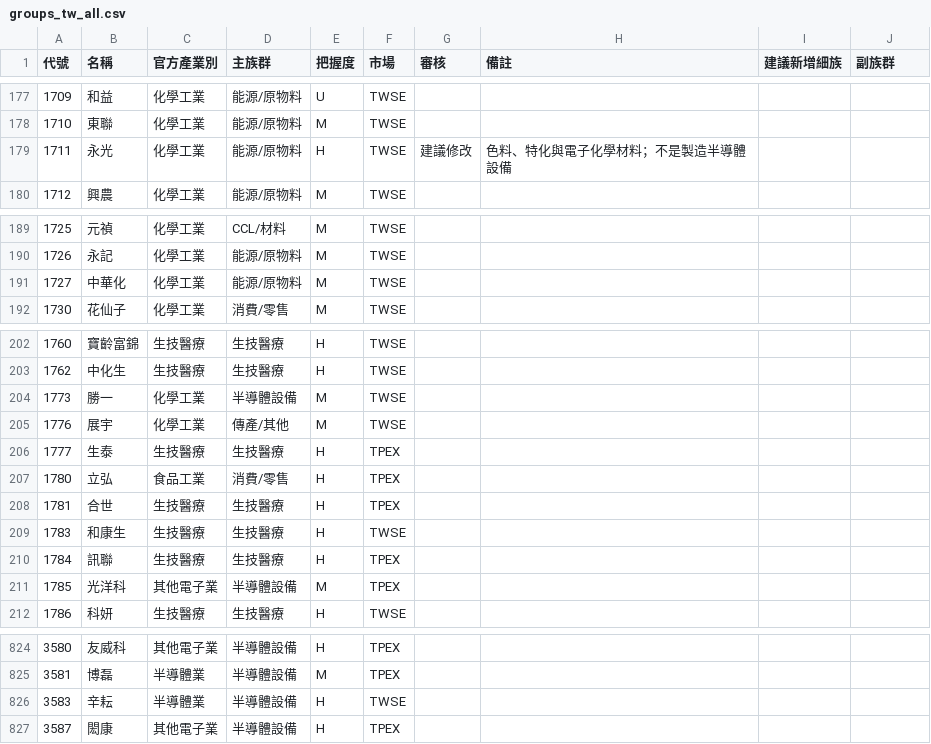
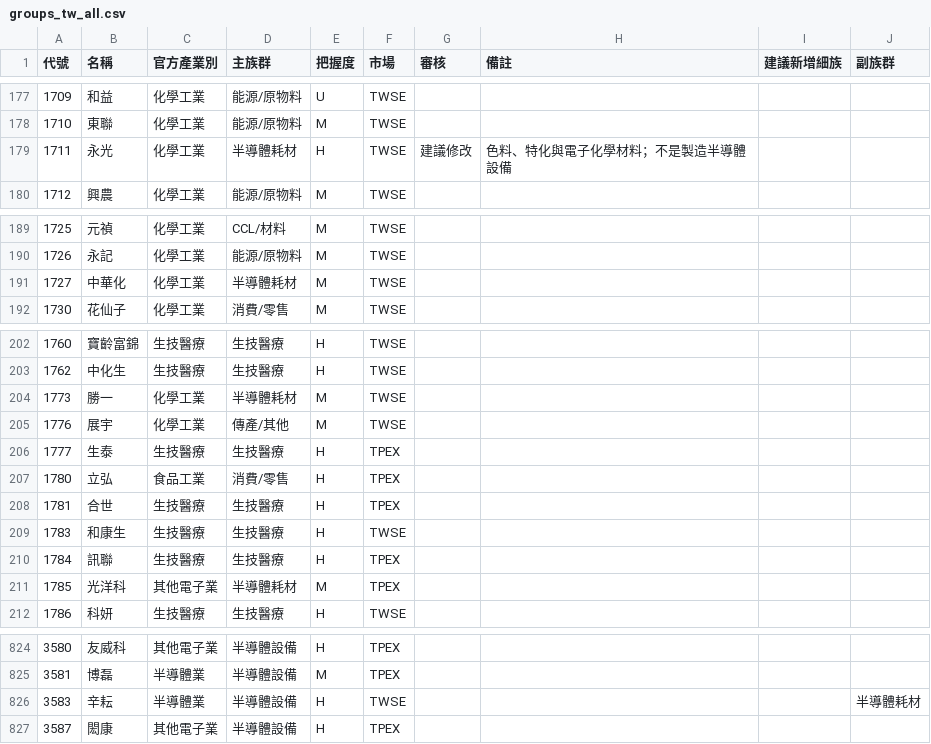
Before and after one commit to jrnobleyou-lgtm/tw-stock-pattern, a CSV file: data/groups_tw_all.csv, drawn as a sheet; only a part is shown, gaps mark what is left out; the diff covers the shown part only.

```diff
--- a/data/groups_tw_all.csv
+++ b/data/groups_tw_all.csv
@@ -178,3 +178,3 @@
 1710,東聯,化學工業,能源/原物料,M,TWSE,,,,
-1711,永光,化學工業,能源/原物料,H,TWSE,建議修改,色料、特化與電子化學材料；不是製造半導體設備,,
+1711,永光,化學工業,半導體耗材,H,TWSE,建議修改,色料、特化與電子化學材料；不是製造半導體設備,,
 1712,興農,化學工業,能源/原物料,M,TWSE,,,,
@@ -190,3 +190,3 @@
 1726,永記,化學工業,能源/原物料,M,TWSE,,,,
-1727,中華化,化學工業,能源/原物料,M,TWSE,,,,
+1727,中華化,化學工業,半導體耗材,M,TWSE,,,,
 1730,花仙子,化學工業,消費/零售,M,TWSE,,,,
@@ -203,3 +203,3 @@
 1762,中化生,生技醫療,生技醫療,H,TWSE,,,,
-1773,勝一,化學工業,半導體設備,M,TWSE,,,,
+1773,勝一,化學工業,半導體耗材,M,TWSE,,,,
 1776,展宇,化學工業,傳產/其他,M,TWSE,,,,
@@ -210,3 +210,3 @@
 1784,訊聯,生技醫療,生技醫療,H,TPEX,,,,
-1785,光洋科,其他電子業,半導體設備,M,TPEX,,,,
+1785,光洋科,其他電子業,半導體耗材,M,TPEX,,,,
 1786,科妍,生技醫療,生技醫療,H,TWSE,,,,
@@ -825,3 +825,3 @@
 3581,博磊,半導體業,半導體設備,M,TPEX,,,,
-3583,辛耘,半導體業,半導體設備,H,TWSE,,,,
+3583,辛耘,半導體業,半導體設備,H,TWSE,,,,半導體耗材
 3587,閎康,其他電子業,半導體設備,H,TPEX,,,,
```
Also changed, not shown: 2 edited cells elsewhere in this file.
